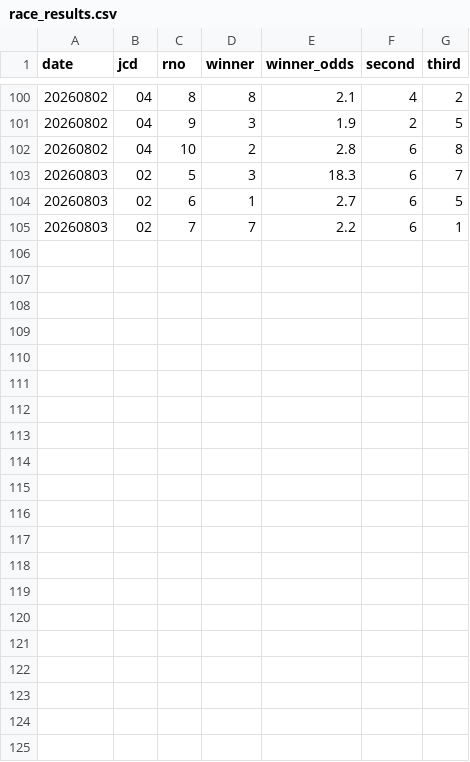
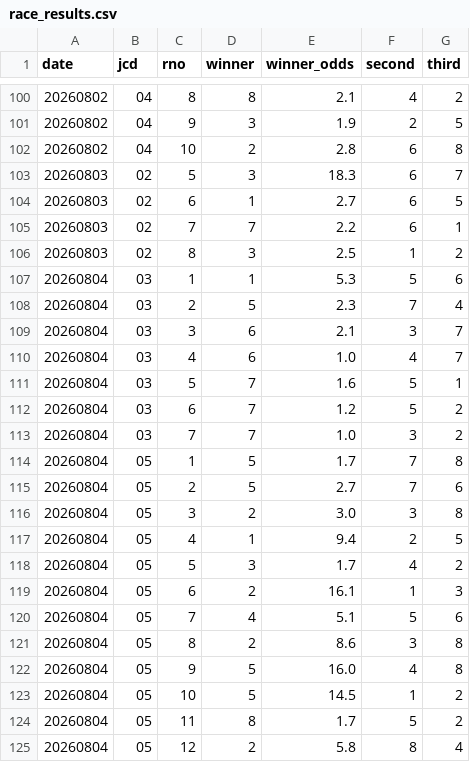
Before and after one commit to kk52222aho-lgtm/autorace-yosou, a CSV file: data/race_results.csv, drawn as a sheet; only a part is shown, gaps mark what is left out.

```diff
--- a/data/race_results.csv
+++ b/data/race_results.csv
@@ -105 +105,21 @@ date,jcd,rno,winner,winner_odds,second,third
 20260803,02,7,7,2.2,6,1
+20260803,02,8,3,2.5,1,2
+20260804,03,1,1,5.3,5,6
+20260804,03,2,5,2.3,7,4
+20260804,03,3,6,2.1,3,7
+20260804,03,4,6,1.0,4,7
+20260804,03,5,7,1.6,5,1
+20260804,03,6,7,1.2,5,2
+20260804,03,7,7,1.0,3,2
+20260804,05,1,5,1.7,7,8
+20260804,05,2,5,2.7,7,6
+20260804,05,3,2,3.0,3,8
+20260804,05,4,1,9.4,2,5
+20260804,05,5,3,1.7,4,2
+20260804,05,6,2,16.1,1,3
+20260804,05,7,4,5.1,5,6
+20260804,05,8,2,8.6,3,8
+20260804,05,9,5,16.0,4,8
+20260804,05,10,5,14.5,1,2
+20260804,05,11,8,1.7,5,2
+20260804,05,12,2,5.8,8,4
```
Also changed, not shown: 1 other file.
